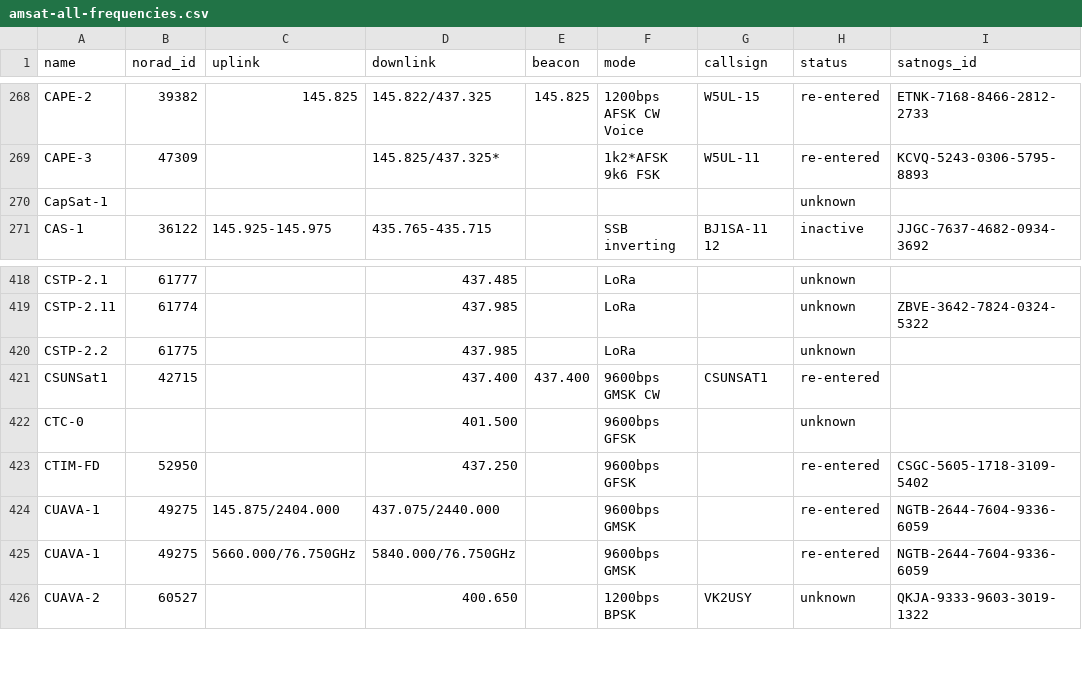
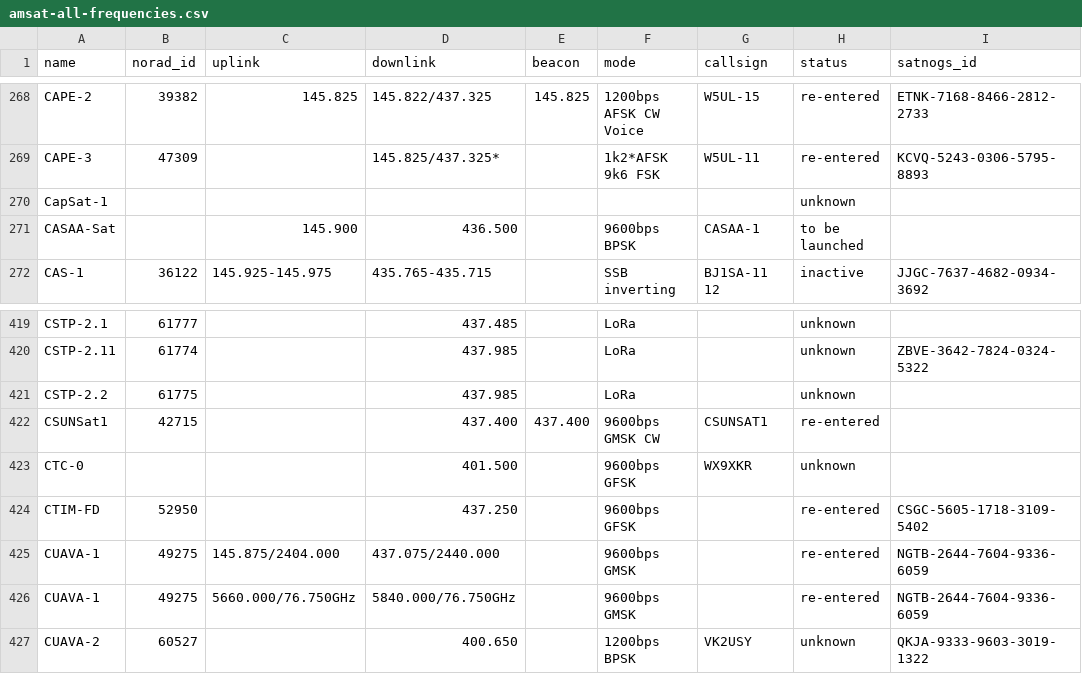
Before and after one commit to palewire/amateur-satellite-database, a CSV file: data/amsat-all-frequencies.csv, drawn as a sheet; only a part is shown, gaps mark what is left out.

```diff
--- a/data/amsat-all-frequencies.csv
+++ b/data/amsat-all-frequencies.csv
@@ -270,2 +270,3 @@ CAPE-3,47309,,145.825/437.325*,,1k2*AFSK 9k6 FSK,W5UL-11,re-entered,KCVQ-5243-03
 CapSat-1,,,,,,,unknown,
+CASAA-Sat,,145.900,436.500,,9600bps BPSK,CASAA-1,to be launched,
 CAS-1,36122,145.925-145.975,435.765-435.715,,SSB inverting,BJ1SA-11 12,inactive,JJGC-7637-4682-0934-3692
@@ -421,3 +422,3 @@ CSTP-2.2,61775,,437.985,,LoRa,,unknown,
 CSUNSat1,42715,,437.400,437.400,9600bps GMSK CW,CSUNSAT1,re-entered,
-CTC-0,,,401.500,,9600bps GFSK,,unknown,
+CTC-0,,,401.500,,9600bps GFSK,WX9XKR,unknown,
 CTIM-FD,52950,,437.250,,9600bps GFSK,,re-entered,CSGC-5605-1718-3109-5402
```
Also changed, not shown: 1 other file.
